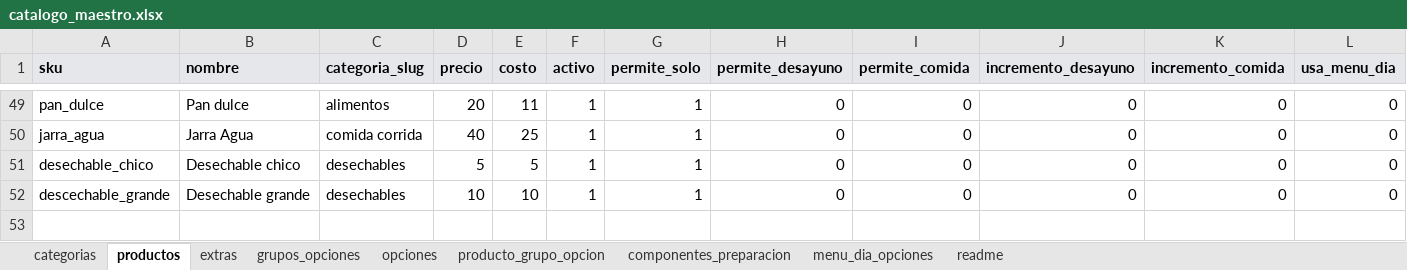
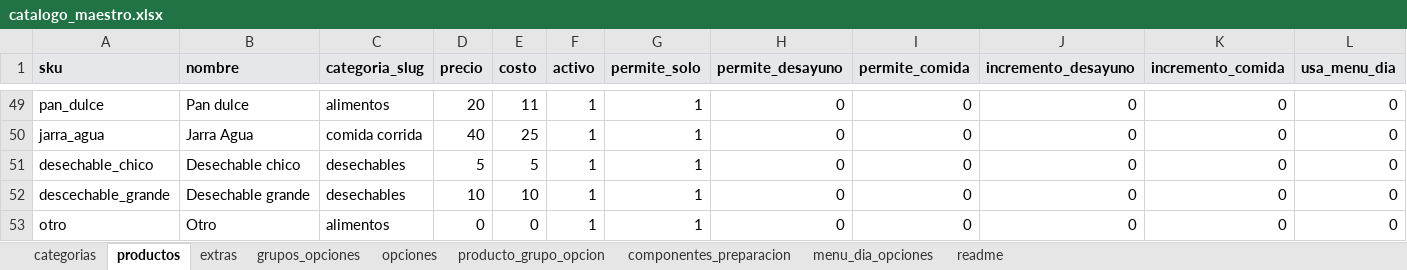
Before and after one commit to CRIMMANDE/cafeteria-pos, an Excel workbook: database/catalogos/catalogo_maestro.xlsx, sheet productos, drawn as a sheet; only a part is shown, gaps mark what is left out; values as stored, in another font and other column widths than the file's, no borders; rows hold the shown columns only; the diff names each change by its address in the sheet, - before the commit and + after, or states it on an @@ line.

Commit message:
Se grega producto otro

```diff
--- a/database/catalogos/catalogo_maestro.xlsx (sheet productos)
+++ b/database/catalogos/catalogo_maestro.xlsx (sheet productos)
+row 53: otro | Otro | alimentos | 0 | 0 | 1 | 1 | 0 | 0 | 0 | 0 | 0
```
Also changed, not shown: 7 other files.
